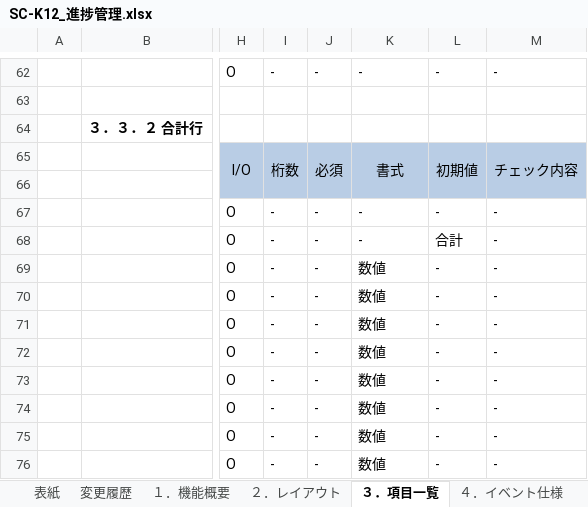
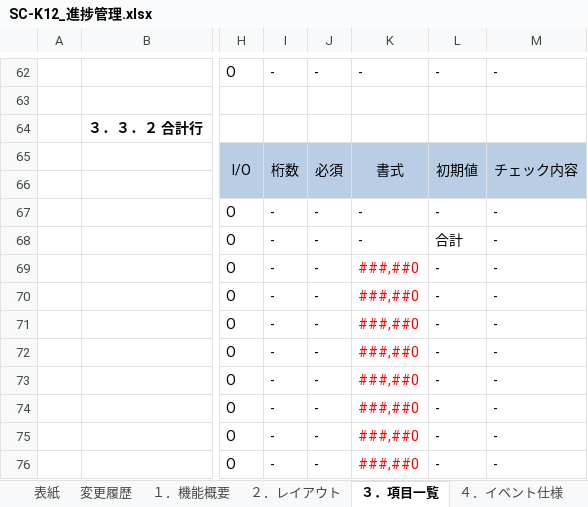
Before and after one commit to LeviDlflu/backdoor, an Excel workbook: 01_基本設計書/20200220リリース/SC-K12_進捗管理.xlsx, sheet ３．項目一覧, drawn as a sheet; only a part is shown, gaps mark what is left out; values as stored, in another font and other column widths than the file's, no borders; the diff covers the shown part only; the diff names each change by its address in the sheet, - before the commit and + after, or states it on an @@ line.

```diff
--- a/01_基本設計書/20200220リリース/SC-K12_進捗管理.xlsx (sheet ３．項目一覧)
+++ b/01_基本設計書/20200220リリース/SC-K12_進捗管理.xlsx (sheet ３．項目一覧)
-K69:K76: 数値
+K69:K76: ###,##0
-K69:K76 text colour: black
+K69:K76 text colour: #FF0000
```
Also changed, not shown: 2 added rows, 2 removed rows, 36 edited cells and cell formats elsewhere in this sheet, sheet ４．イベント仕様, sheet ６．補足事項, sheet ５．メッセージ仕様, charts or pictures, 01_基本設計書/20200220リリース/レイアウト作成一覧.xlsx.
